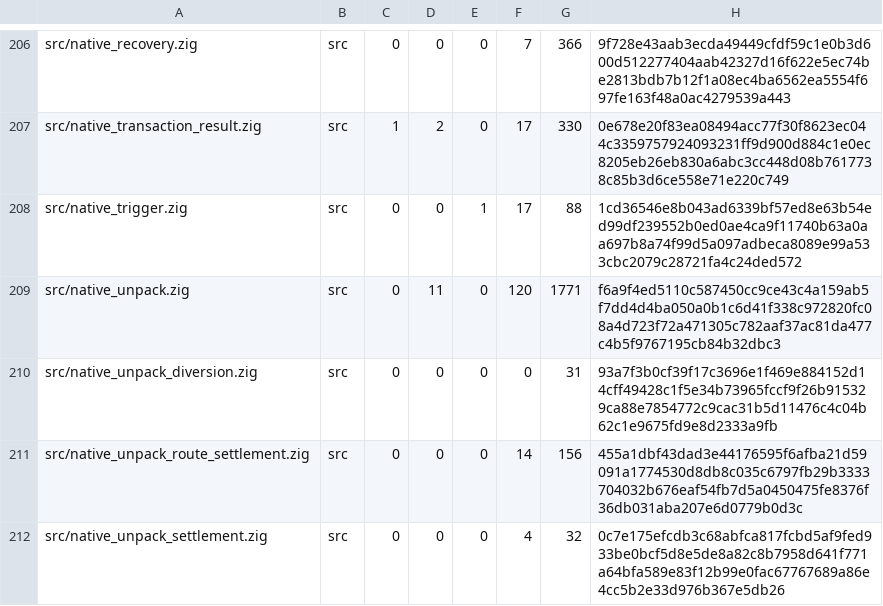
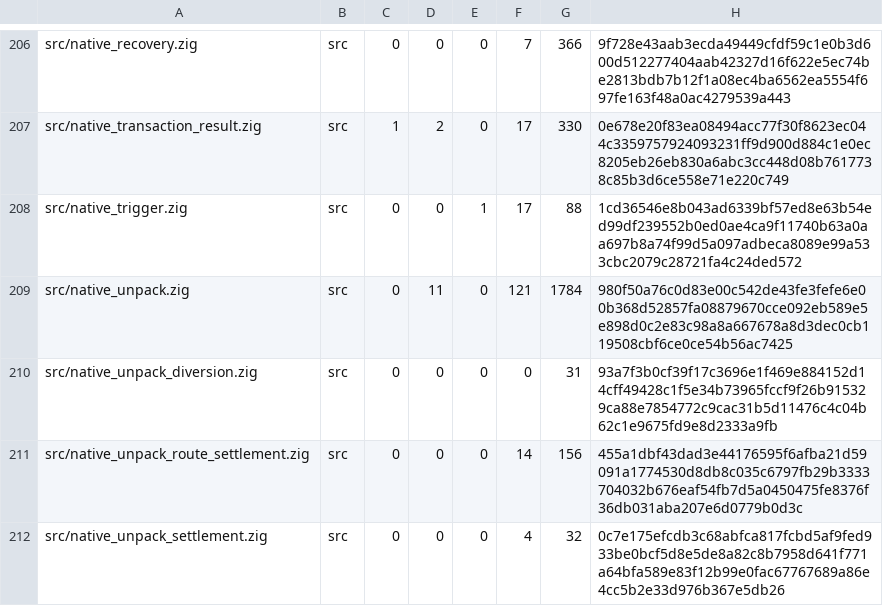
Before and after one commit to cataggar/debz, a TSV file: security/digest-inventory-v1.tsv, drawn as a sheet; only a part is shown, gaps mark what is left out.

```diff
--- a/security/digest-inventory-v1.tsv
+++ b/security/digest-inventory-v1.tsv
@@ -208,3 +208,3 @@ src/native_transaction_result.zig	src	1	2	0	17	330	0e678e20f83ea08494acc77f30f86
 src/native_trigger.zig	src	0	0	1	17	88	1cd36546e8b043ad6339bf57ed8e63b54ed99df239552b0ed0ae4ca9f11740b63a0aa697b8a74f99d5a097adbeca8089e99a533cbc2079c28721fa4c24ded572
-src/native_unpack.zig	src	0	11	0	120	1771	f6a9f4ed5110c587450cc9ce43c4a159ab5f7dd4d4ba050a0b1c6d41f338c972820fc08a4d723f72a471305c782aaf37ac81da477c4b5f9767195cb84b32dbc3
+src/native_unpack.zig	src	0	11	0	121	1784	980f50a76c0d83e00c542de43fe3fefe6e00b368d52857fa08879670cce092eb589e5e898d0c2e83c98a8a667678a8d3dec0cb119508cbf6ce0ce54b56ac7425
 src/native_unpack_diversion.zig	src	0	0	0	0	31	93a7f3b0cf39f17c3696e1f469e884152d14cff49428c1f5e34b73965fccf9f26b915329ca88e7854772c9cac31b5d11476c4c04b62c1e9675fd9e8d2333a9fb
```
Also changed, not shown: 6 other files.
